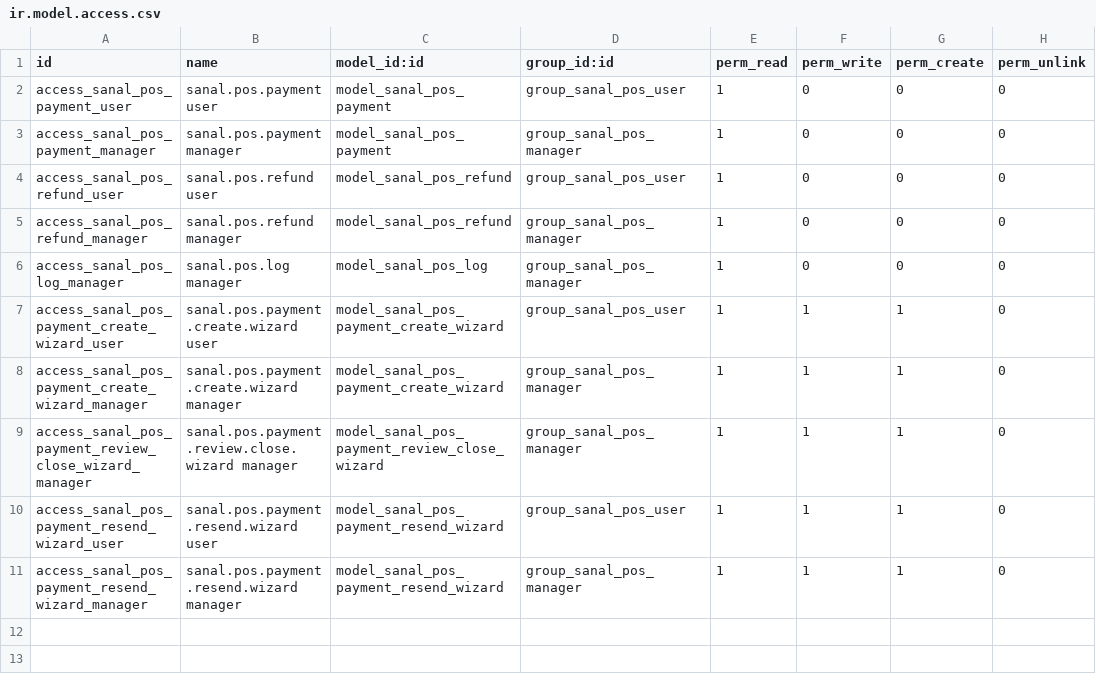
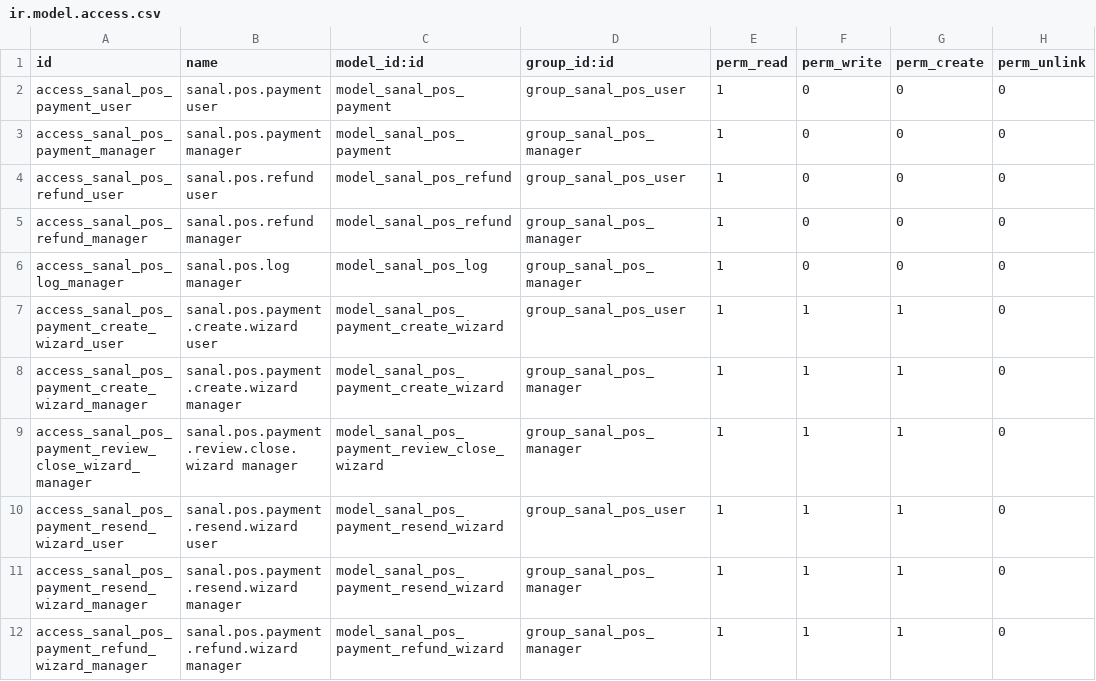
Before and after one commit to ugurlaryazilim-ui/odoougurlar, a CSV file: addons/sanal_pos/security/ir.model.access.csv, drawn as a sheet.

```diff
--- a/addons/sanal_pos/security/ir.model.access.csv
+++ b/addons/sanal_pos/security/ir.model.access.csv
@@ -11 +11,2 @@ access_sanal_pos_payment_resend_wizard_user,sanal.pos.payment.resend.wizard user
 access_sanal_pos_payment_resend_wizard_manager,sanal.pos.payment.resend.wizard manager,model_sanal_pos_payment_resend_wizard,group_sanal_pos_manager,1,1,1,0
+access_sanal_pos_payment_refund_wizard_manager,sanal.pos.payment.refund.wizard manager,model_sanal_pos_payment_refund_wizard,group_sanal_pos_manager,1,1,1,0
```
Also changed, not shown: 10 other files.
